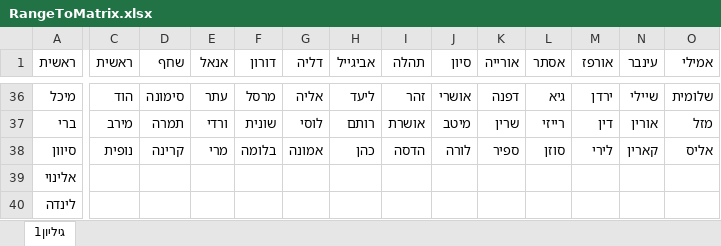
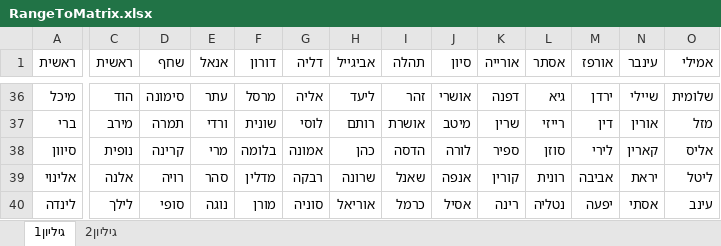
Before and after one commit to ouakniny/Excel, an Excel workbook: RangeToMatrix.xlsx, sheet גיליון1, drawn as a sheet; only a part is shown, gaps mark what is left out; values as stored, in another font and other column widths than the file's, no borders; the diff covers the shown part only; the diff names each change by its address in the sheet, - before the commit and + after, or states it on an @@ line.

```diff
--- a/RangeToMatrix.xlsx (sheet גיליון1)
+++ b/RangeToMatrix.xlsx (sheet גיליון1)
+sheet tab: גיליון2
-C39 (ראשית): (empty)
+C39 (ראשית): אלנה
-D39 (שחף): (empty)
+D39 (שחף): רויה
-E39 (אנאל): (empty)
+E39 (אנאל): סהר
-F39 (דורון): (empty)
+F39 (דורון): מדלין
-G39 (דליה): (empty)
+G39 (דליה): רבקה
-H39 (אביגייל): (empty)
+H39 (אביגייל): שרונה
-I39 (תהלה): (empty)
+I39 (תהלה): שאנל
-J39 (סיון): (empty)
+J39 (סיון): אנפה
-K39 (אורייה): (empty)
+K39 (אורייה): קורין
-L39 (אסתר): (empty)
+L39 (אסתר): רונית
-M39 (אורפז): (empty)
+M39 (אורפז): אביבה
-N39 (עינבר): (empty)
+N39 (עינבר): יראת
-O39 (אמילי): (empty)
+O39 (אמילי): ליטל
-C40 (ראשית): (empty)
+C40 (ראשית): לילך
-D40 (שחף): (empty)
+D40 (שחף): סופי
-E40 (אנאל): (empty)
+E40 (אנאל): נוגה
-F40 (דורון): (empty)
+F40 (דורון): מורן
-G40 (דליה): (empty)
+G40 (דליה): סוניה
-H40 (אביגייל): (empty)
+H40 (אביגייל): אוריאל
-I40 (תהלה): (empty)
+I40 (תהלה): כרמל
-J40 (סיון): (empty)
+J40 (סיון): אסיל
-K40 (אורייה): (empty)
+K40 (אורייה): רינה
-L40 (אסתר): (empty)
+L40 (אסתר): נטליה
-M40 (אורפז): (empty)
+M40 (אורפז): יפעה
-N40 (עינבר): (empty)
+N40 (עינבר): אסתי
-O40 (אמילי): (empty)
+O40 (אמילי): עינב
```
Also changed, not shown: 142 edited cells elsewhere in this sheet, 3 other files.
